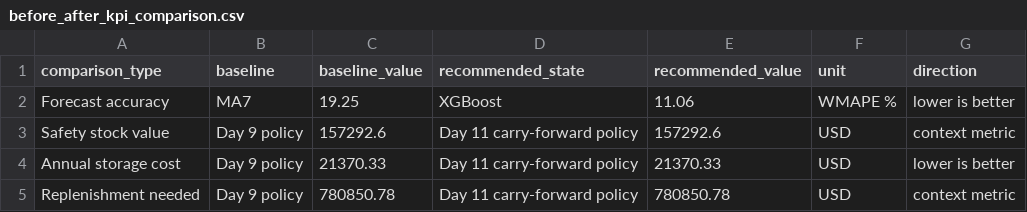
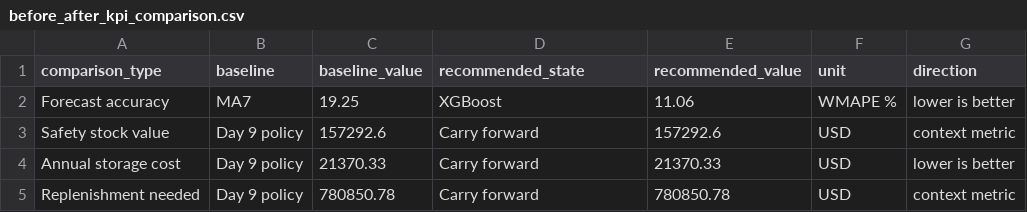
Before and after one commit to arvindswami014uk/regional-demand-forecasting-optimizer, a CSV file: outputs/benchmarks/before_after_kpi_comparison.csv, drawn as a sheet.

```diff
--- a/outputs/benchmarks/before_after_kpi_comparison.csv
+++ b/outputs/benchmarks/before_after_kpi_comparison.csv
@@ -2,4 +2,4 @@ comparison_type,baseline,baseline_value,recommended_state,recommended_value,unit
 Forecast accuracy,MA7,19.25,XGBoost,11.06,WMAPE %,lower is better
-Safety stock value,Day 9 policy,157292.6,Day 11 carry-forward policy,157292.6,USD,context metric
-Annual storage cost,Day 9 policy,21370.33,Day 11 carry-forward policy,21370.33,USD,lower is better
-Replenishment needed,Day 9 policy,780850.78,Day 11 carry-forward policy,780850.78,USD,context metric
+Safety stock value,Day 9 policy,157292.6,Carry forward,157292.6,USD,context metric
+Annual storage cost,Day 9 policy,21370.33,Carry forward,21370.33,USD,lower is better
+Replenishment needed,Day 9 policy,780850.78,Carry forward,780850.78,USD,context metric
```
Also changed, not shown: outputs/benchmarks/carbon_summary.csv, outputs/benchmarks/cost_carbon_tradeoff.csv, 22 other files.
